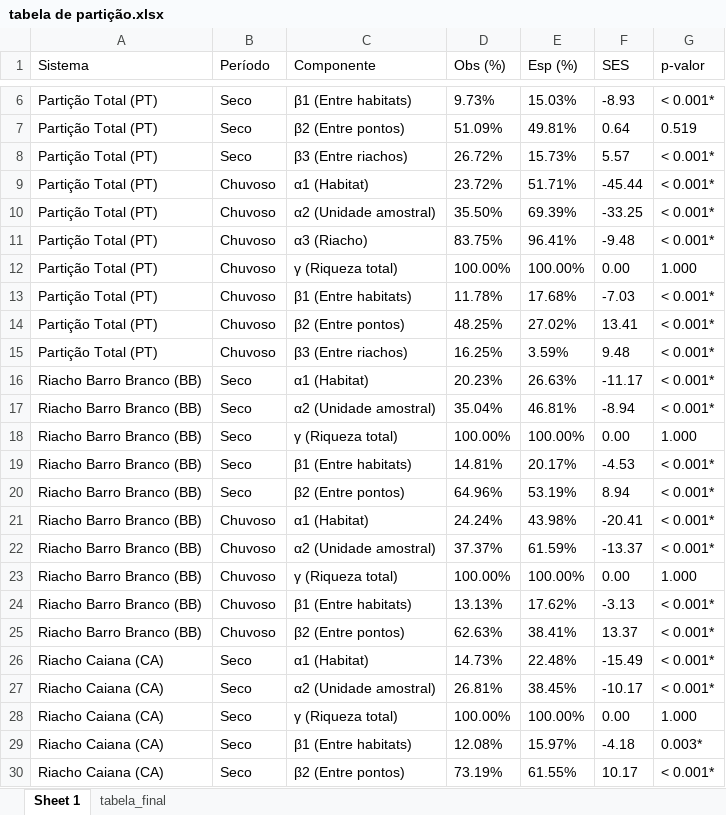
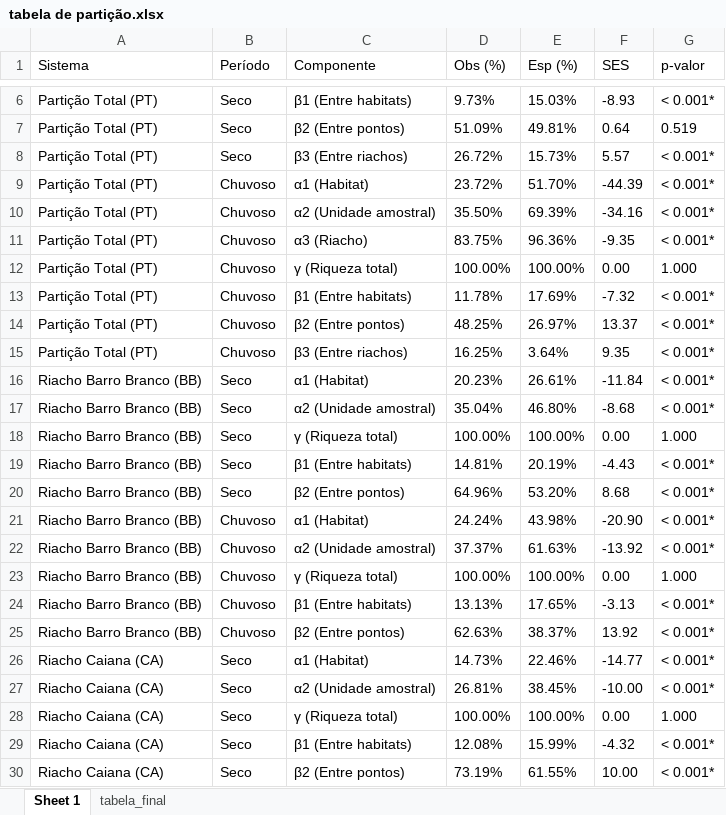
Before and after one commit to elviomedeiros/rebio23-part, an Excel workbook: res/tabela de partição.xlsx, sheet Sheet 1, drawn as a sheet; only a part is shown, gaps mark what is left out; values as stored, in another font and other column widths than the file's, no borders; the diff covers the shown part only; the diff names each change by its address in the sheet, - before the commit and + after, or states it on an @@ line.

```diff
--- a/res/tabela de partição.xlsx (sheet Sheet 1)
+++ b/res/tabela de partição.xlsx (sheet Sheet 1)
-E9 (Esp (%)): 51.71%
+E9 (Esp (%)): 51.70%
-F9 (SES): -45.44
+F9 (SES): -44.39
-F10 (SES): -33.25
+F10 (SES): -34.16
-E11 (Esp (%)): 96.41%
+E11 (Esp (%)): 96.36%
-F11 (SES): -9.48
+F11 (SES): -9.35
-E13 (Esp (%)): 17.68%
+E13 (Esp (%)): 17.69%
-F13 (SES): -7.03
+F13 (SES): -7.32
-E14 (Esp (%)): 27.02%
+E14 (Esp (%)): 26.97%
-F14 (SES): 13.41
+F14 (SES): 13.37
-E15 (Esp (%)): 3.59%
+E15 (Esp (%)): 3.64%
-F15 (SES): 9.48
+F15 (SES): 9.35
-E16 (Esp (%)): 26.63%
+E16 (Esp (%)): 26.61%
-F16 (SES): -11.17
+F16 (SES): -11.84
-E17 (Esp (%)): 46.81%
+E17 (Esp (%)): 46.80%
-F17 (SES): -8.94
+F17 (SES): -8.68
-E19 (Esp (%)): 20.17%
+E19 (Esp (%)): 20.19%
-F19 (SES): -4.53
+F19 (SES): -4.43
-E20 (Esp (%)): 53.19%
+E20 (Esp (%)): 53.20%
-F20 (SES): 8.94
+F20 (SES): 8.68
-F21 (SES): -20.41
+F21 (SES): -20.90
-E22 (Esp (%)): 61.59%
+E22 (Esp (%)): 61.63%
-F22 (SES): -13.37
+F22 (SES): -13.92
-E24 (Esp (%)): 17.62%
+E24 (Esp (%)): 17.65%
-E25 (Esp (%)): 38.41%
+E25 (Esp (%)): 38.37%
-F25 (SES): 13.37
+F25 (SES): 13.92
-E26 (Esp (%)): 22.48%
+E26 (Esp (%)): 22.46%
-F26 (SES): -15.49
+F26 (SES): -14.77
-F27 (SES): -10.17
+F27 (SES): -10.00
-E29 (Esp (%)): 15.97%
+E29 (Esp (%)): 15.99%
-F29 (SES): -4.18
+F29 (SES): -4.32
-G29 (p-valor): 0.003*
+G29 (p-valor): < 0.001*
-F30 (SES): 10.17
+F30 (SES): 10.00
```
Also changed, not shown: 9 edited cells elsewhere in this sheet, 28 other files.
